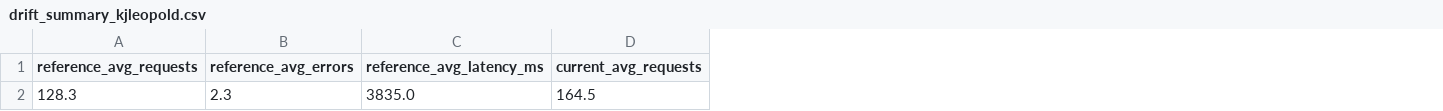
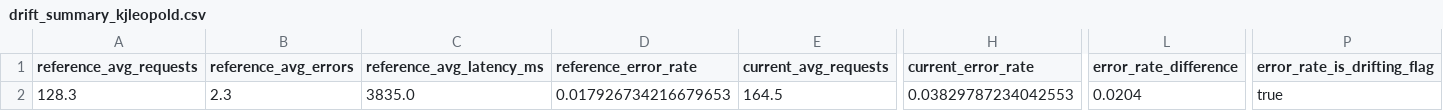
Before and after one commit to kjleopold/cintel-05-drift-detection, a CSV file: artifacts/drift_summary_kjleopold.csv, drawn as a sheet; only a part is shown, gaps mark what is left out; the diff names each change by its address in the sheet, - before the commit and + after, or states it on an @@ line.

```diff
--- a/artifacts/drift_summary_kjleopold.csv
+++ b/artifacts/drift_summary_kjleopold.csv
+column D (reference_error_rate), row 2: 0.017926734216679653
+column H (current_error_rate), row 2: 0.03829787234042553
+column L (error_rate_difference), row 2: 0.0204
+column P (error_rate_is_drifting_flag), row 2: true
```
Also changed, not shown: artifacts/drift_summary_long_kjleopold.csv, 3 other files.
